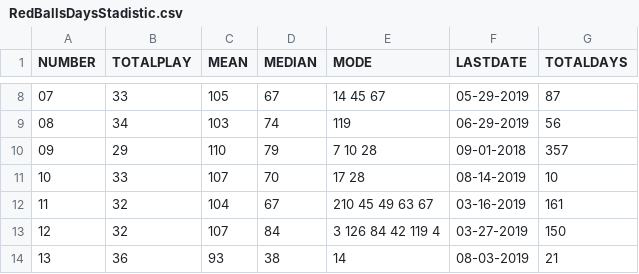
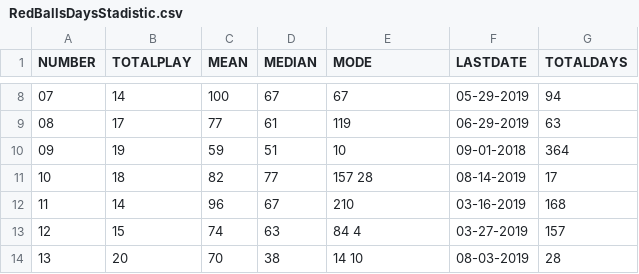
Before and after one commit to cmartinezone/CMLotteryRandom, a CSV file: Datasets/RedBallsDaysStadistic.csv, drawn as a sheet; only a part is shown, gaps mark what is left out; the diff covers the shown part only; the diff names each change by its address in the sheet, - before the commit and + after, or states it on an @@ line.

```diff
--- a/Datasets/RedBallsDaysStadistic.csv
+++ b/Datasets/RedBallsDaysStadistic.csv
-B8 (TOTALPLAY): 33
+B8 (TOTALPLAY): 14
-C8 (MEAN): 105
+C8 (MEAN): 100
-E8 (MODE): 14 45 67
+E8 (MODE): 67
-G8 (TOTALDAYS): 87
+G8 (TOTALDAYS): 94
-B9 (TOTALPLAY): 34
+B9 (TOTALPLAY): 17
-C9 (MEAN): 103
+C9 (MEAN): 77
-D9 (MEDIAN): 74
+D9 (MEDIAN): 61
-G9 (TOTALDAYS): 56
+G9 (TOTALDAYS): 63
-B10 (TOTALPLAY): 29
+B10 (TOTALPLAY): 19
-C10 (MEAN): 110
+C10 (MEAN): 59
-D10 (MEDIAN): 79
+D10 (MEDIAN): 51
-E10 (MODE): 7 10 28
+E10 (MODE): 10
-G10 (TOTALDAYS): 357
+G10 (TOTALDAYS): 364
-B11 (TOTALPLAY): 33
+B11 (TOTALPLAY): 18
-C11 (MEAN): 107
+C11 (MEAN): 82
-D11 (MEDIAN): 70
+D11 (MEDIAN): 77
-E11 (MODE): 17 28
+E11 (MODE): 157 28
-G11 (TOTALDAYS): 10
+G11 (TOTALDAYS): 17
-B12 (TOTALPLAY): 32
+B12 (TOTALPLAY): 14
-C12 (MEAN): 104
+C12 (MEAN): 96
-E12 (MODE): 210 45 49 63 67
+E12 (MODE): 210
-G12 (TOTALDAYS): 161
+G12 (TOTALDAYS): 168
-B13 (TOTALPLAY): 32
+B13 (TOTALPLAY): 15
-C13 (MEAN): 107
+C13 (MEAN): 74
-D13 (MEDIAN): 84
+D13 (MEDIAN): 63
-E13 (MODE): 3 126 84 42 119 4
+E13 (MODE): 84 4
-G13 (TOTALDAYS): 150
+G13 (TOTALDAYS): 157
-B14 (TOTALPLAY): 36
+B14 (TOTALPLAY): 20
-C14 (MEAN): 93
+C14 (MEAN): 70
-E14 (MODE): 14
+E14 (MODE): 14 10
-G14 (TOTALDAYS): 21
+G14 (TOTALDAYS): 28
```
Also changed, not shown: 93 edited cells elsewhere in this file, Datasets/AllRedBall.csv, Datasets/WebData.csv, 6 other files.
